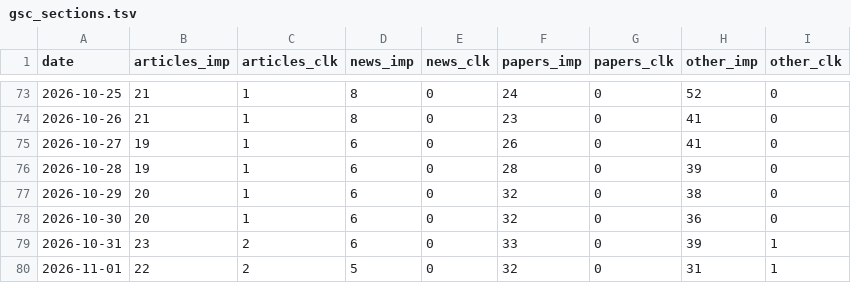
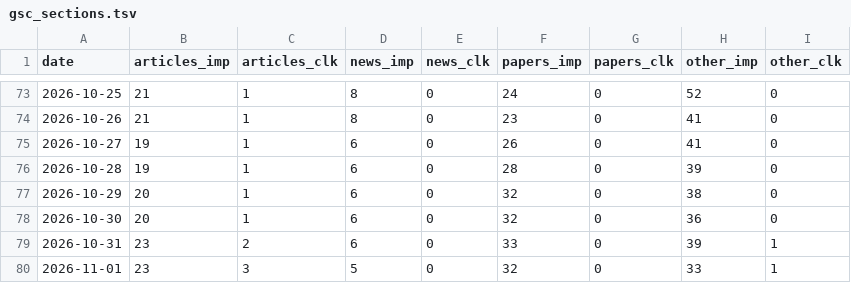
Before and after one commit to jojikoj/AIoni, a TSV file: data/gsc_sections.tsv, drawn as a sheet; only a part is shown, gaps mark what is left out.

```diff
--- a/data/gsc_sections.tsv
+++ b/data/gsc_sections.tsv
@@ -79,2 +79,2 @@ date	articles_imp	articles_clk	news_imp	news_clk	papers_imp	papers_clk	other_imp
 2026-10-31	23	2	6	0	33	0	39	1
-2026-11-01	22	2	5	0	32	0	31	1
+2026-11-01	23	3	5	0	32	0	33	1
```
Also changed, not shown: data/daily_stats.tsv, data/gsc_history.tsv, 4 other files.
